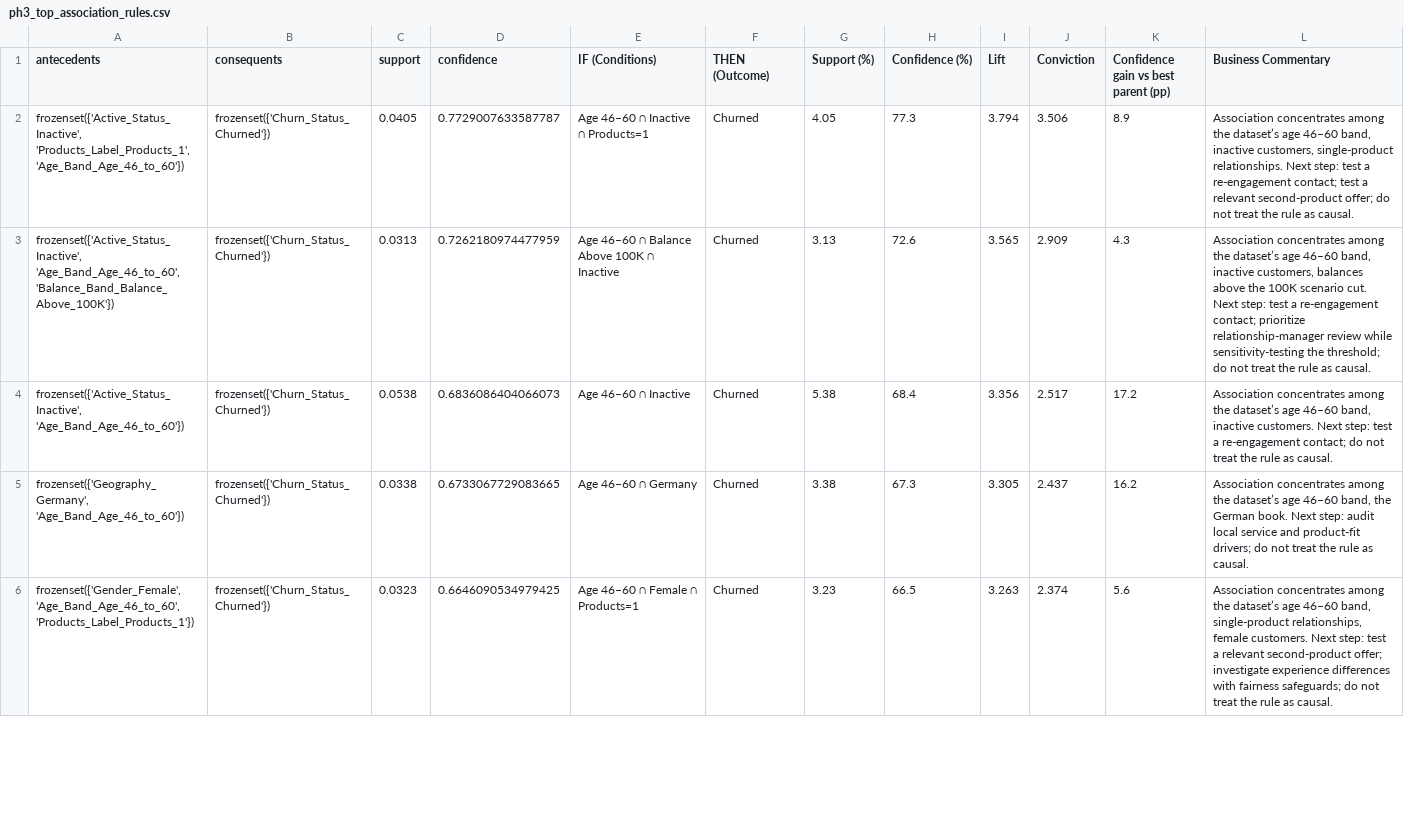
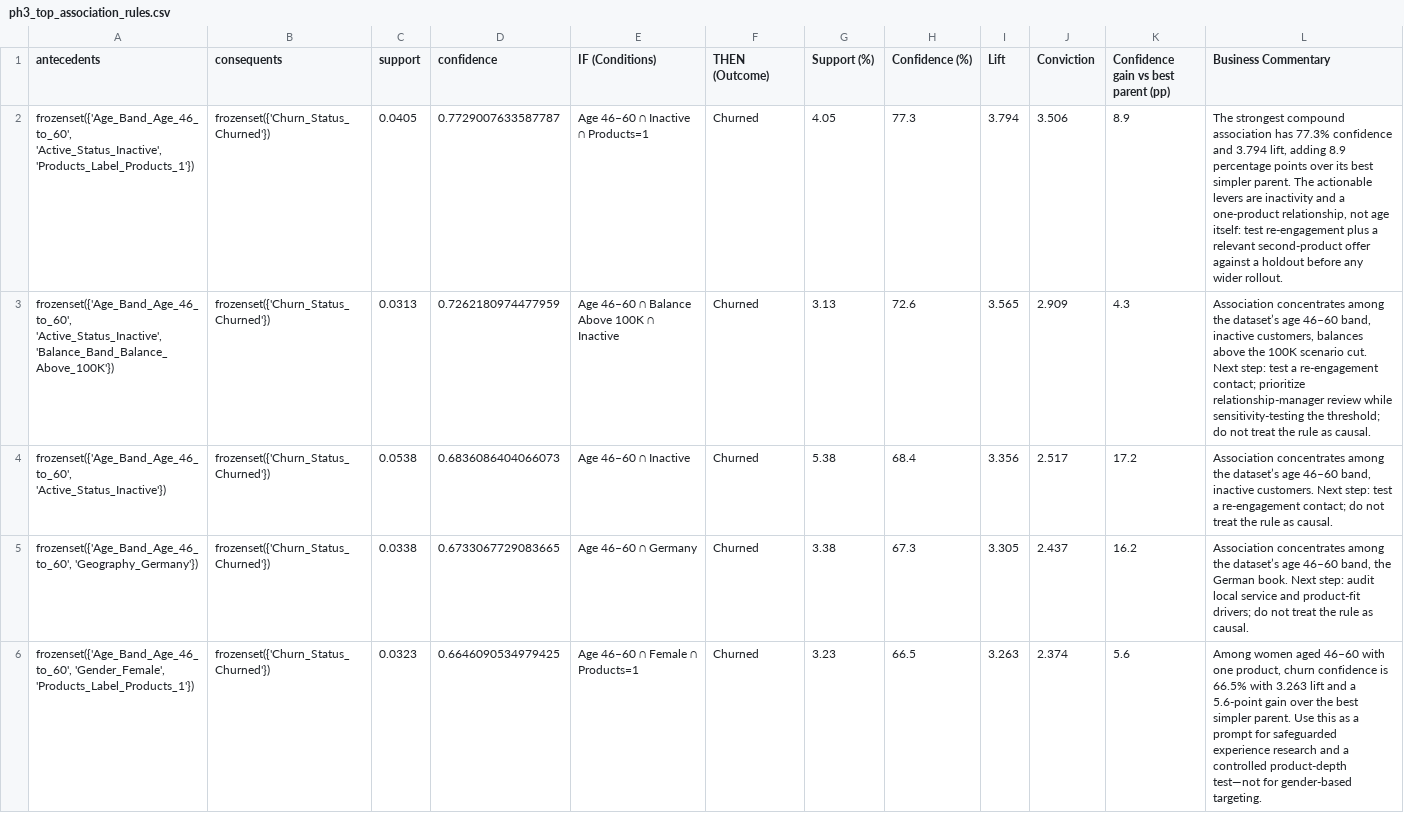
Before and after one commit to Kelompok4-PPTI20/data-mining, a CSV file: outputs/ph3_top_association_rules.csv, drawn as a sheet; only a part is shown; the diff covers the shown part only.

Commit message:
feat: match visualization data with notebook

```diff
--- a/outputs/ph3_top_association_rules.csv
+++ b/outputs/ph3_top_association_rules.csv
@@ -1,6 +1,6 @@
 antecedents,consequents,support,confidence,IF (Conditions),THEN (Outcome),Support (%),Confidence (%),Lift,Conviction,Confidence gain vs best parent (pp),Business Commentary
-"frozenset({'Active_Status_Inactive', 'Products_Label_Products_1', 'Age_Band_Age_46_to_60'})",frozenset({'Churn_Status_Churned'}),0.0405,0.7729007633587787,Age 46–60 ∩ Inactive ∩ Products=1,Churned,4.05,77.3,3.794,3.506,8.9,"Association concentrates among the dataset’s age 46–60 band, inactive customers, single-product relationships. Next step: test a re-engagement contact; test a relevant second-product offer; do not treat the rule as causal."
-"frozenset({'Active_Status_Inactive', 'Age_Band_Age_46_to_60', 'Balance_Band_Balance_Above_100K'})",frozenset({'Churn_Status_Churned'}),0.0313,0.7262180974477959,Age 46–60 ∩ Balance Above 100K ∩ Inactive,Churned,3.13,72.6,3.565,2.909,4.3,"Association concentrates among the dataset’s age 46–60 band, inactive customers, balances above the 100K scenario cut. Next step: test a re-engagement contact; prioritize relationship-manager review while sensitivity-testing the threshold; do not treat the rule as causal."
-"frozenset({'Active_Status_Inactive', 'Age_Band_Age_46_to_60'})",frozenset({'Churn_Status_Churned'}),0.0538,0.6836086404066073,Age 46–60 ∩ Inactive,Churned,5.38,68.4,3.356,2.517,17.2,"Association concentrates among the dataset’s age 46–60 band, inactive customers. Next step: test a re-engagement contact; do not treat the rule as causal."
-"frozenset({'Geography_Germany', 'Age_Band_Age_46_to_60'})",frozenset({'Churn_Status_Churned'}),0.0338,0.6733067729083665,Age 46–60 ∩ Germany,Churned,3.38,67.3,3.305,2.437,16.2,"Association concentrates among the dataset’s age 46–60 band, the German book. Next step: audit local service and product-fit drivers; do not treat the rule as causal."
-"frozenset({'Gender_Female', 'Age_Band_Age_46_to_60', 'Products_Label_Products_1'})",frozenset({'Churn_Status_Churned'}),0.0323,0.6646090534979425,Age 46–60 ∩ Female ∩ Products=1,Churned,3.23,66.5,3.263,2.374,5.6,"Association concentrates among the dataset’s age 46–60 band, single-product relationships, female customers. Next step: test a relevant second-product offer; investigate experience differences with fairness safeguards; do not treat the rule as causal."
+"frozenset({'Age_Band_Age_46_to_60', 'Active_Status_Inactive', 'Products_Label_Products_1'})",frozenset({'Churn_Status_Churned'}),0.0405,0.7729007633587787,Age 46–60 ∩ Inactive ∩ Products=1,Churned,4.05,77.3,3.794,3.506,8.9,"The strongest compound association has 77.3% confidence and 3.794 lift, adding 8.9 percentage points over its best simpler parent. The actionable levers are inactivity and a one-product relationship, not age itself: test re-engagement plus a relevant second-product offer against a holdout before any wider rollout."
+"frozenset({'Age_Band_Age_46_to_60', 'Active_Status_Inactive', 'Balance_Band_Balance_Above_100K'})",frozenset({'Churn_Status_Churned'}),0.0313,0.7262180974477959,Age 46–60 ∩ Balance Above 100K ∩ Inactive,Churned,3.13,72.6,3.565,2.909,4.3,"Association concentrates among the dataset’s age 46–60 band, inactive customers, balances above the 100K scenario cut. Next step: test a re-engagement contact; prioritize relationship-manager review while sensitivity-testing the threshold; do not treat the rule as causal."
+"frozenset({'Age_Band_Age_46_to_60', 'Active_Status_Inactive'})",frozenset({'Churn_Status_Churned'}),0.0538,0.6836086404066073,Age 46–60 ∩ Inactive,Churned,5.38,68.4,3.356,2.517,17.2,"Association concentrates among the dataset’s age 46–60 band, inactive customers. Next step: test a re-engagement contact; do not treat the rule as causal."
+"frozenset({'Age_Band_Age_46_to_60', 'Geography_Germany'})",frozenset({'Churn_Status_Churned'}),0.0338,0.6733067729083665,Age 46–60 ∩ Germany,Churned,3.38,67.3,3.305,2.437,16.2,"Association concentrates among the dataset’s age 46–60 band, the German book. Next step: audit local service and product-fit drivers; do not treat the rule as causal."
+"frozenset({'Age_Band_Age_46_to_60', 'Gender_Female', 'Products_Label_Products_1'})",frozenset({'Churn_Status_Churned'}),0.0323,0.6646090534979425,Age 46–60 ∩ Female ∩ Products=1,Churned,3.23,66.5,3.263,2.374,5.6,"Among women aged 46–60 with one product, churn confidence is 66.5% with 3.263 lift and a 5.6-point gain over the best simpler parent. Use this as a prompt for safeguarded experience research and a controlled product-depth test—not for gender-based targeting."
```
Also changed, not shown: 5 edited cells elsewhere in this file, outputs/ph3_all_association_rules.csv, 16 other files.
